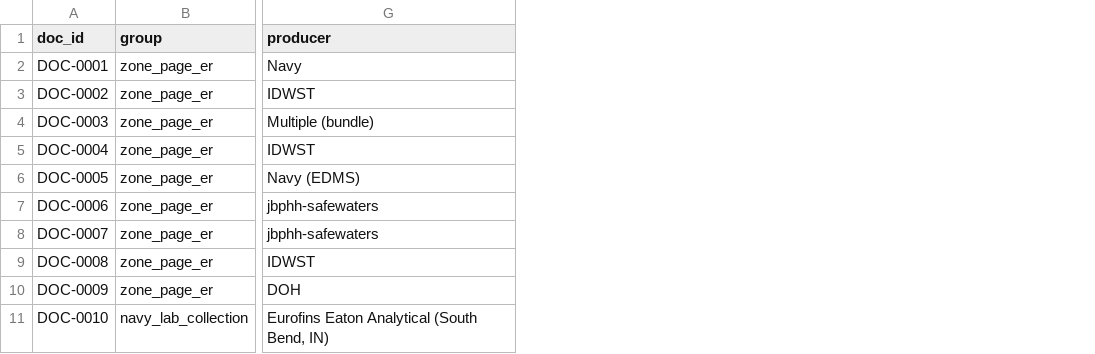
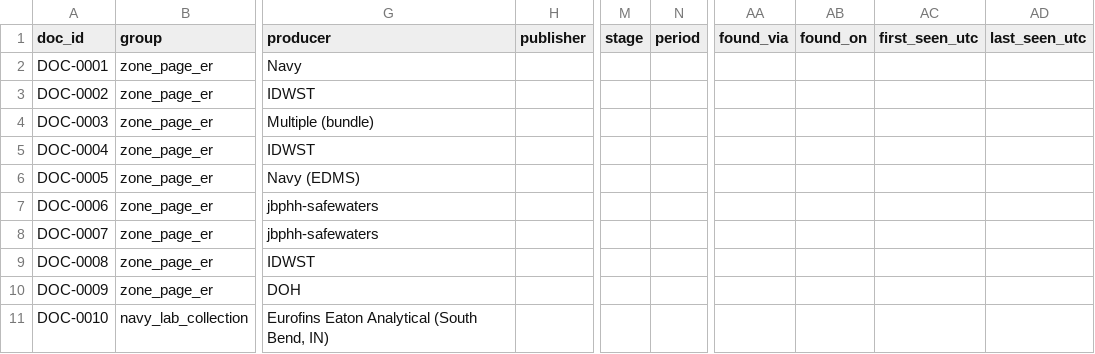
Before and after one commit to alemarieceria/jbphh-dw-archive-pipeline, a CSV file: catalog/documents.csv, drawn as a sheet; only a part is shown, gaps mark what is left out; the diff names each change by its address in the sheet, - before the commit and + after, or states it on an @@ line.

Commit message:
feat: add discovery columns and statuses to the catalog
- add stage, period, publisher, found_via, found_on, first_seen_utc and last_seen_utc to documents.csv, blank for now
- add the link_only and excluded statuses
- describe the new columns and statuses in catalog/README.md
- test that archive download skips link_only and excluded rows

```diff
--- a/catalog/documents.csv
+++ b/catalog/documents.csv
+column H (publisher), empty
+column M (stage), empty
+column N (period), empty
+column AA (found_via), empty
+column AB (found_on), empty
+column AC (first_seen_utc), empty
+column AD (last_seen_utc), empty
```
Also changed, not shown: 2 other files.
